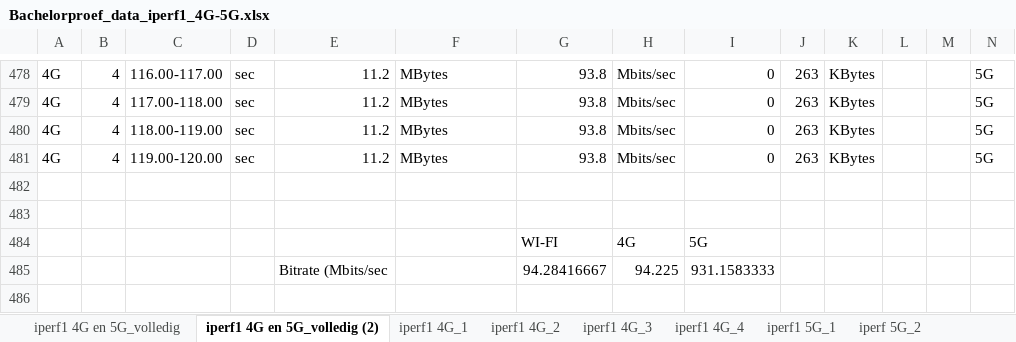
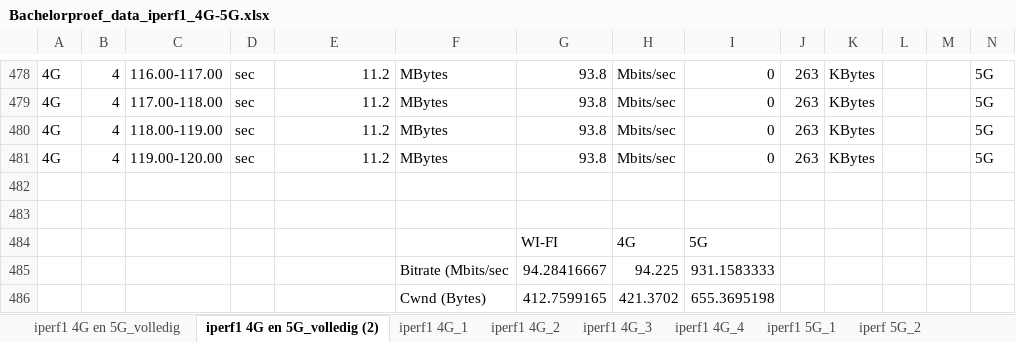
Before and after one commit to JanDeSomviele/Bachelorproef2025, an Excel workbook: extra bestanden/Bachelorproef_data_iperf1_4G-5G.xlsx, sheet iperf1 4G en 5G_volledig (2), drawn as a sheet; only a part is shown, gaps mark what is left out; values as stored, in another font and other column widths than the file's, no borders; charts and pictures not drawn; rows hold the shown columns only; the diff names each change by its address in the sheet, - before the commit and + after, or states it on an @@ line.

```diff
--- a/extra bestanden/Bachelorproef_data_iperf1_4G-5G.xlsx (sheet iperf1 4G en 5G_volledig (2))
+++ b/extra bestanden/Bachelorproef_data_iperf1_4G-5G.xlsx (sheet iperf1 4G en 5G_volledig (2))
-E485: Bitrate (Mbits/sec
+E485: (empty)
-F485: (empty)
+F485: Bitrate (Mbits/sec
+row 486:  |  |  |  |  | Cwnd (Bytes) | 412.7599165 | 421.3702 | 655.3695198
```
Also changed, not shown: charts or pictures, extra bestanden/Bachelorproef iperf_1 26 05.xlsx, extra bestanden/Bachelorproef_data_iperf2_4G-5G.xlsx, 6 other files.
